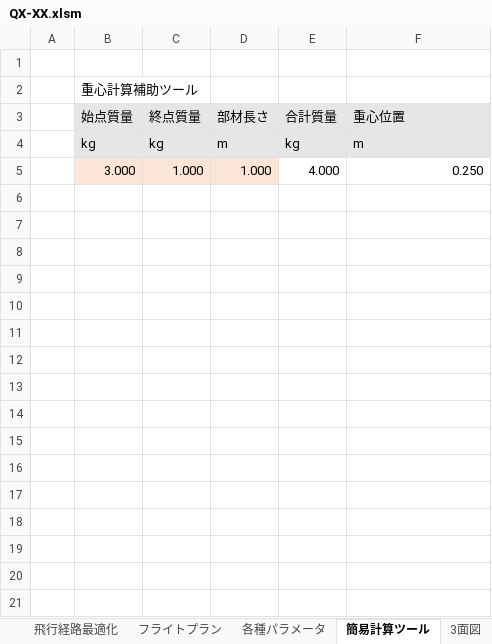
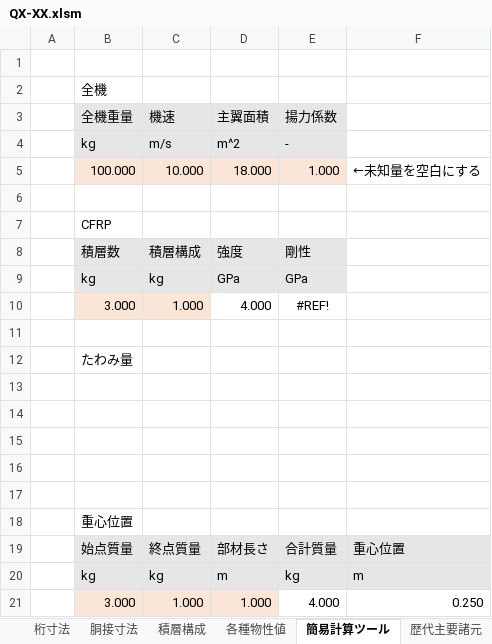
Before and after one commit to mr-haya/QX-design, an Excel workbook: QX-XX.xlsm, sheet 簡易計算ツール, drawn as a sheet; values as stored, in another font and other column widths than the file's, no borders; charts and pictures not drawn; the diff names each change by its address in the sheet, - before the commit and + after, or states it on an @@ line.

```diff
--- a/QX-XX.xlsm (sheet 簡易計算ツール)
+++ b/QX-XX.xlsm (sheet 簡易計算ツール)
-sheet tab: 各種パラメータ
+sheet tab: 各種物性値
-sheet tab: 飛行経路最適化
-sheet tab: 3面図
-B2: 重心計算補助ツール
+B2: 全機
+row 3:  | 全機重量 | 機速 | 主翼面積 | 揚力係数
+row 4:  | kg | m/s | m^2 | -
+row 5:  | 100.000 | 10.000 | 18.000 | 1.000 | ←未知量を空白にする
+row 6: (empty)
+row 7:  | CFRP
+row 8:  | 積層数 | 積層構成 | 強度 | 剛性
+row 9:  | kg | kg | GPa | GPa
+row 10:  | 3.000 | 1.000 | 4.000 | #REF!
+row 11: (empty)
+row 12:  | たわみ量
+row 13: (empty)
+row 14: (empty)
+row 15: (empty)
+row 16: (empty)
+row 17: (empty)
+row 18:  | 重心位置
```
Also changed, not shown: sheet 重量分布, sheet 歴代主要諸元, sheet 全機諸元, sheet フライトプラン, sheet 使用翼型, sheet 桁寸法, other sheet tabs, charts or pictures.
